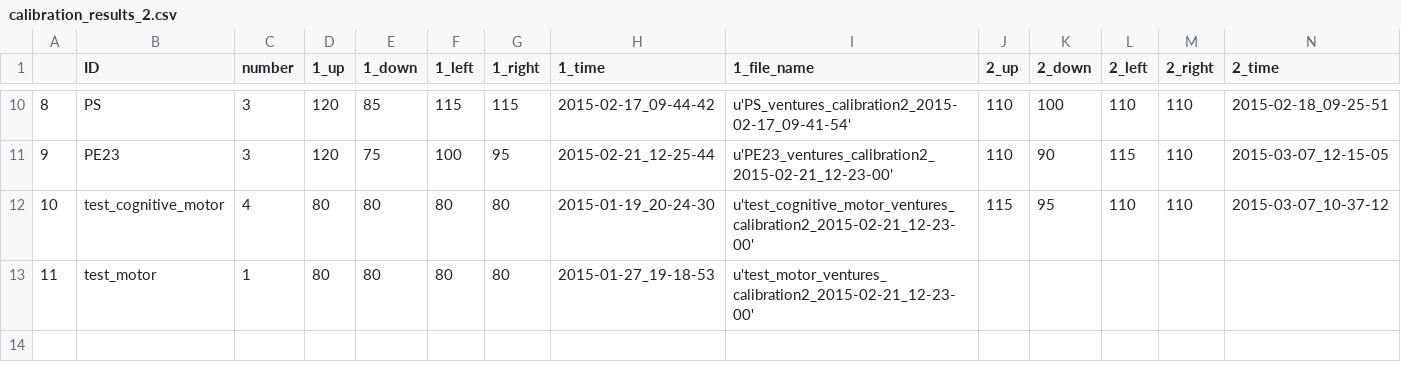
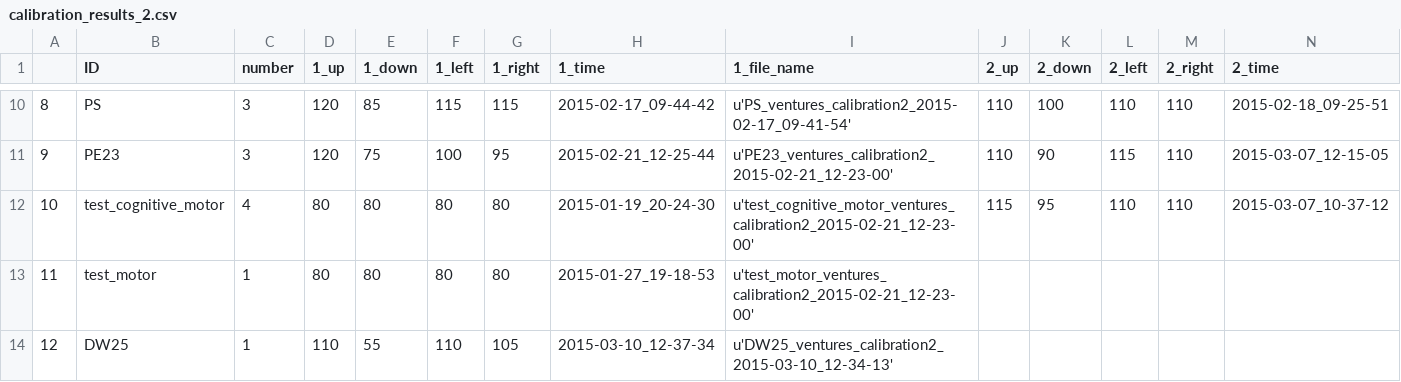
Before and after one commit to BrainTech/openbci, a CSV file: exps/ventures/data/calibration_results_2.csv, drawn as a sheet; only a part is shown, gaps mark what is left out; rows hold the shown columns only; the diff names each change by its address in the sheet, - before the commit and + after, or states it on an @@ line.

```diff
--- a/exps/ventures/data/calibration_results_2.csv
+++ b/exps/ventures/data/calibration_results_2.csv
+row 14: 12 | DW25 | 1 | 110 | 55 | 110 | 105 | 2015-03-10_12-37-34 | u'DW25_ventures_calibration2_2015-03-10_12-34-13'
```
Also changed, not shown: exps/ventures/data/baseline_results.csv, exps/ventures/data/calibration_results.csv.
